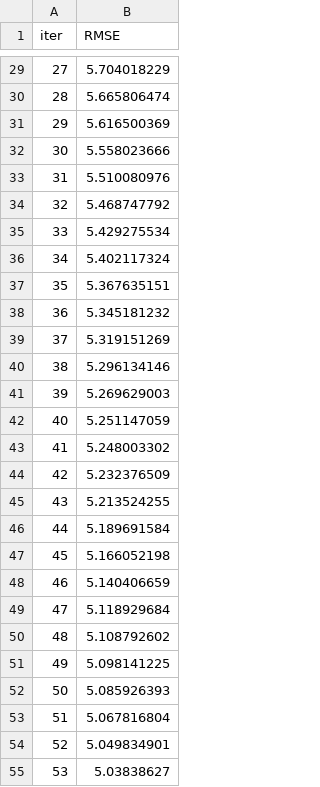
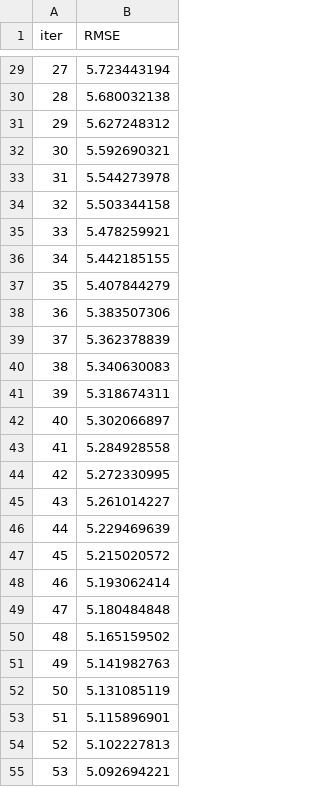
Before and after one commit to BharatKumar77-coder/student-performance-prediction, a TSV file: catboost_info/learn_error.tsv, drawn as a sheet; only a part is shown, gaps mark what is left out; the diff covers the shown part only.

```diff
--- a/catboost_info/learn_error.tsv
+++ b/catboost_info/learn_error.tsv
@@ -29,27 +29,27 @@ iter	RMSE
-27	5.704018229
-28	5.665806474
-29	5.616500369
-30	5.558023666
-31	5.510080976
-32	5.468747792
-33	5.429275534
-34	5.402117324
-35	5.367635151
-36	5.345181232
-37	5.319151269
-38	5.296134146
-39	5.269629003
-40	5.251147059
-41	5.248003302
-42	5.232376509
-43	5.213524255
-44	5.189691584
-45	5.166052198
-46	5.140406659
-47	5.118929684
-48	5.108792602
-49	5.098141225
-50	5.085926393
-51	5.067816804
-52	5.049834901
-53	5.03838627
+27	5.723443194
+28	5.680032138
+29	5.627248312
+30	5.592690321
+31	5.544273978
+32	5.503344158
+33	5.478259921
+34	5.442185155
+35	5.407844279
+36	5.383507306
+37	5.362378839
+38	5.340630083
+39	5.318674311
+40	5.302066897
+41	5.284928558
+42	5.272330995
+43	5.261014227
+44	5.229469639
+45	5.215020572
+46	5.193062414
+47	5.180484848
+48	5.165159502
+49	5.141982763
+50	5.131085119
+51	5.115896901
+52	5.102227813
+53	5.092694221
```
Also changed, not shown: 73 edited cells elsewhere in this file, catboost_info/time_left.tsv, 10 other files.
